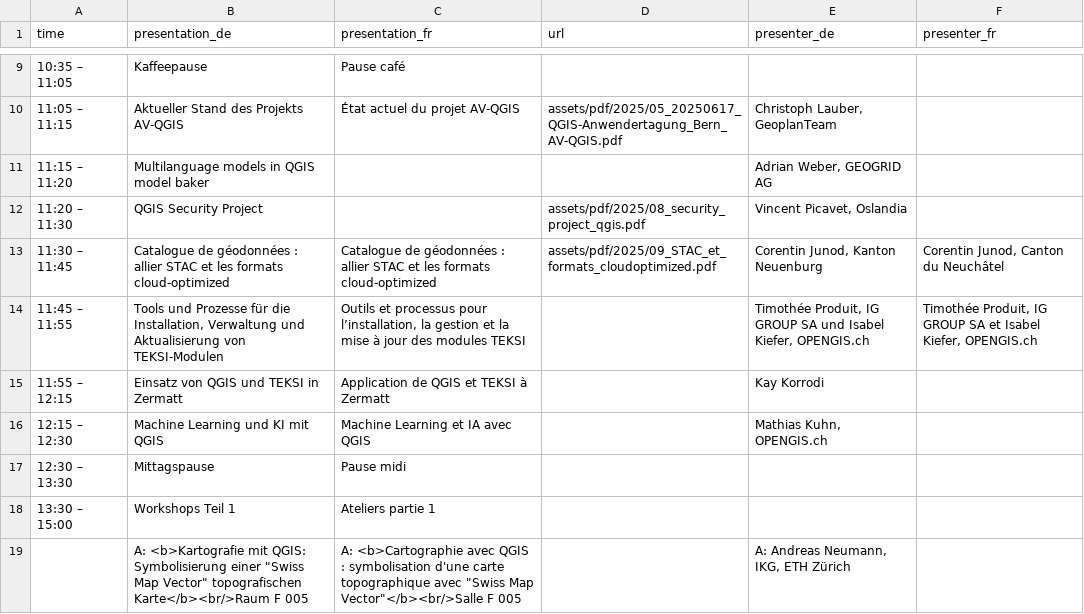
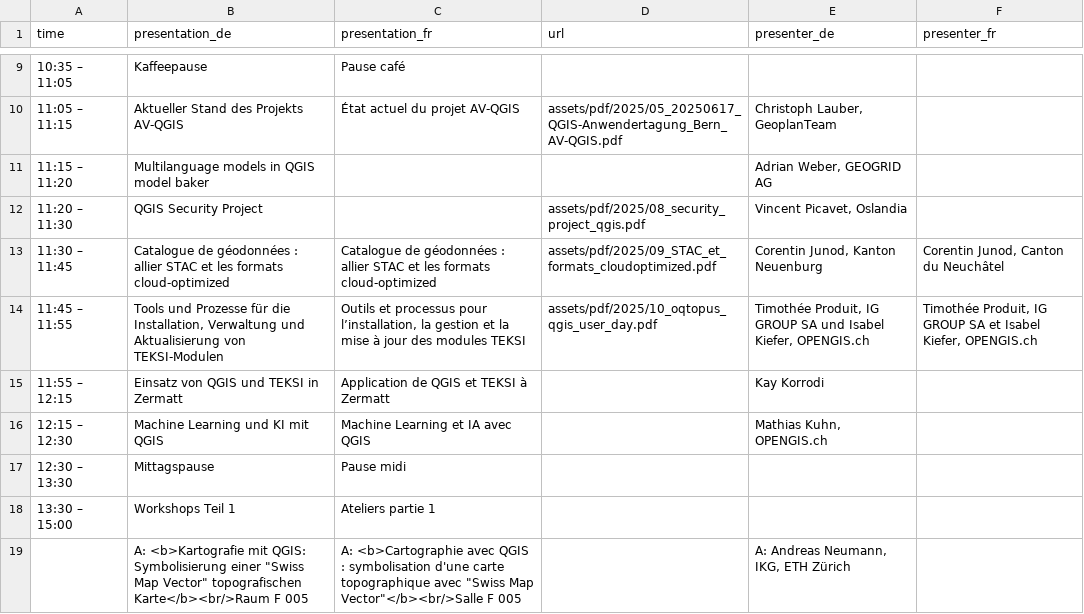
Before and after one commit to qgis-ch/qgis-ch-website, a CSV file: _data/anwendertreffen-2025.csv, drawn as a sheet; only a part is shown, gaps mark what is left out.

Commit message:
Add TEKSI presentation

```diff
--- a/_data/anwendertreffen-2025.csv
+++ b/_data/anwendertreffen-2025.csv
@@ -13,3 +13,3 @@
 "11:30 – 11:45","Catalogue de géodonnées : allier STAC et les formats cloud-optimized","Catalogue de géodonnées : allier STAC et les formats cloud-optimized ",assets/pdf/2025/09_STAC_et_formats_cloudoptimized.pdf,"Corentin Junod, Kanton Neuenburg","Corentin Junod, Canton du Neuchâtel"
-"11:45 – 11:55","Tools und Prozesse für die Installation, Verwaltung und Aktualisierung von TEKSI-Modulen","Outils et processus pour l’installation, la gestion et la mise à jour des modules TEKSI",,"Timothée Produit, IG GROUP SA und Isabel Kiefer, OPENGIS.ch","Timothée Produit, IG GROUP SA et Isabel Kiefer, OPENGIS.ch"
+"11:45 – 11:55","Tools und Prozesse für die Installation, Verwaltung und Aktualisierung von TEKSI-Modulen","Outils et processus pour l’installation, la gestion et la mise à jour des modules TEKSI",assets/pdf/2025/10_oqtopus_qgis_user_day.pdf,"Timothée Produit, IG GROUP SA und Isabel Kiefer, OPENGIS.ch","Timothée Produit, IG GROUP SA et Isabel Kiefer, OPENGIS.ch"
 "11:55 – 12:15","Einsatz von QGIS und TEKSI in Zermatt","Application de QGIS et TEKSI à Zermatt",,"Kay Korrodi",
```
Also changed, not shown: 1 other file.
